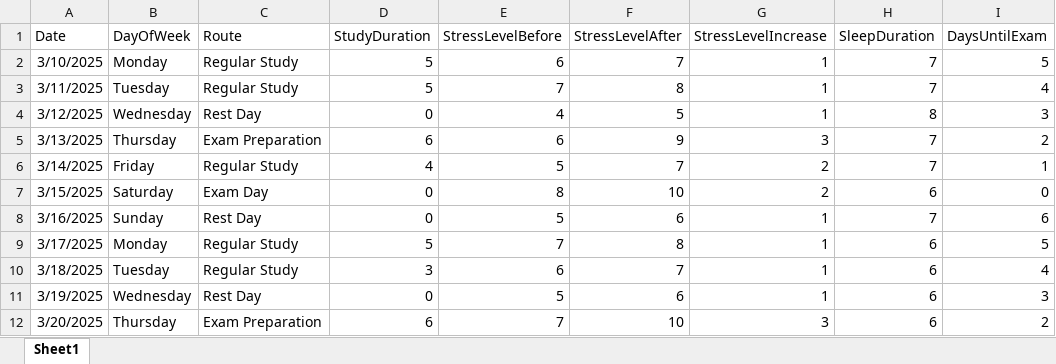
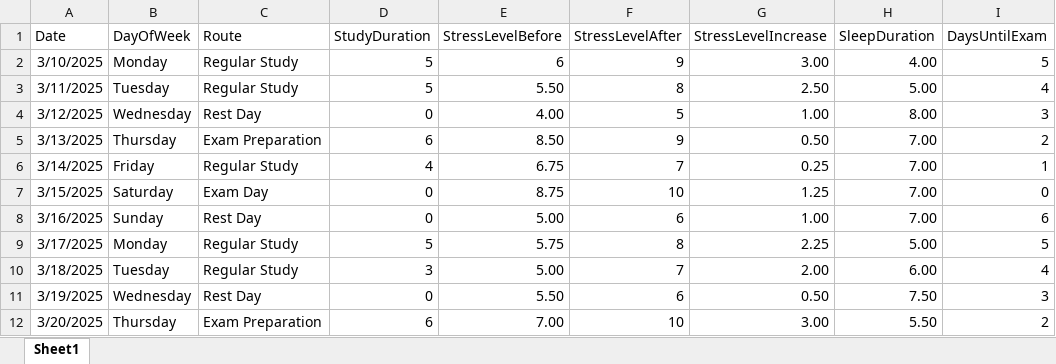
Before and after one commit to PelinAvramoglu/stresslevelanalysis, an Excel workbook: stresslevel.xlsx, sheet Sheet1, drawn as a sheet; only a part is shown; values as stored, in another font and other column widths than the file's, no borders; the diff covers the shown part only; the diff names each change by its address in the sheet, - before the commit and + after, or states it on an @@ line.

Commit message:
Add files via upload

```diff
--- a/stresslevel.xlsx (sheet Sheet1)
+++ b/stresslevel.xlsx (sheet Sheet1)
-F2 (StressLevelAfter): 7
+F2 (StressLevelAfter): 9
-G2 (StressLevelIncrease): 1
+G2 (StressLevelIncrease): 3.00
-H2 (SleepDuration): 7
+H2 (SleepDuration): 4.00
-E3 (StressLevelBefore): 7
+E3 (StressLevelBefore): 5.50
-G3 (StressLevelIncrease): 1
+G3 (StressLevelIncrease): 2.50
-H3 (SleepDuration): 7
+H3 (SleepDuration): 5.00
-E4 (StressLevelBefore): 4
+E4 (StressLevelBefore): 4.00
-G4 (StressLevelIncrease): 1
+G4 (StressLevelIncrease): 1.00
-H4 (SleepDuration): 8
+H4 (SleepDuration): 8.00
-E5 (StressLevelBefore): 6
+E5 (StressLevelBefore): 8.50
-G5 (StressLevelIncrease): 3
+G5 (StressLevelIncrease): 0.50
-H5:H6 (SleepDuration): 7
+H5:H6 (SleepDuration): 7.00
-E6 (StressLevelBefore): 5
+E6 (StressLevelBefore): 6.75
-G6 (StressLevelIncrease): 2
+G6 (StressLevelIncrease): 0.25
-E7 (StressLevelBefore): 8
+E7 (StressLevelBefore): 8.75
-G7 (StressLevelIncrease): 2
+G7 (StressLevelIncrease): 1.25
-H7 (SleepDuration): 6
+H7 (SleepDuration): 7.00
-E8 (StressLevelBefore): 5
+E8 (StressLevelBefore): 5.00
-G8 (StressLevelIncrease): 1
+G8 (StressLevelIncrease): 1.00
-H8 (SleepDuration): 7
+H8 (SleepDuration): 7.00
-E9 (StressLevelBefore): 7
+E9 (StressLevelBefore): 5.75
-G9 (StressLevelIncrease): 1
+G9 (StressLevelIncrease): 2.25
-H9 (SleepDuration): 6
+H9 (SleepDuration): 5.00
-E10 (StressLevelBefore): 6
+E10 (StressLevelBefore): 5.00
-G10 (StressLevelIncrease): 1
+G10 (StressLevelIncrease): 2.00
-H10 (SleepDuration): 6
+H10 (SleepDuration): 6.00
-E11 (StressLevelBefore): 5
+E11 (StressLevelBefore): 5.50
-G11 (StressLevelIncrease): 1
+G11 (StressLevelIncrease): 0.50
-H11 (SleepDuration): 6
+H11 (SleepDuration): 7.50
-E12 (StressLevelBefore): 7
+E12 (StressLevelBefore): 7.00
-G12 (StressLevelIncrease): 3
+G12 (StressLevelIncrease): 3.00
-H12 (SleepDuration): 6
+H12 (SleepDuration): 5.50
```
Also changed, not shown: 64 edited cells elsewhere in this sheet.
